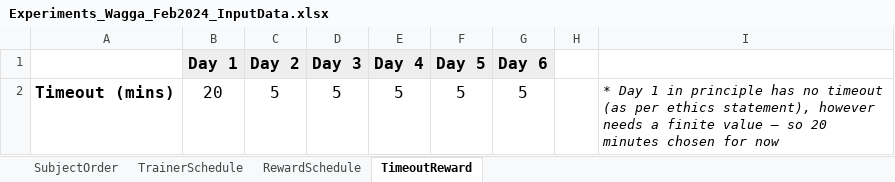
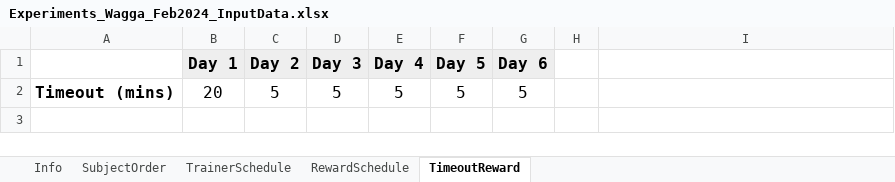
Before and after one commit to DataBooth/client-horse-logic, an Excel workbook: data/Experiments_Wagga_Feb2024_InputData.xlsx, sheet TimeoutReward, drawn as a sheet; values as stored, in another font and other column widths than the file's, no borders; the diff names each change by its address in the sheet, - before the commit and + after, or states it on an @@ line.

Commit message:
Got reading of data tables going - not Info sheet

```diff
--- a/data/Experiments_Wagga_Feb2024_InputData.xlsx (sheet TimeoutReward)
+++ b/data/Experiments_Wagga_Feb2024_InputData.xlsx (sheet TimeoutReward)
+sheet tab: Info
-I2: * Day 1 in principle has no timeout (as per ethics statement), however needs a finite value – so 20 minutes chosen for now
+I2: (empty)
```
Also changed, not shown: 2 other files.
